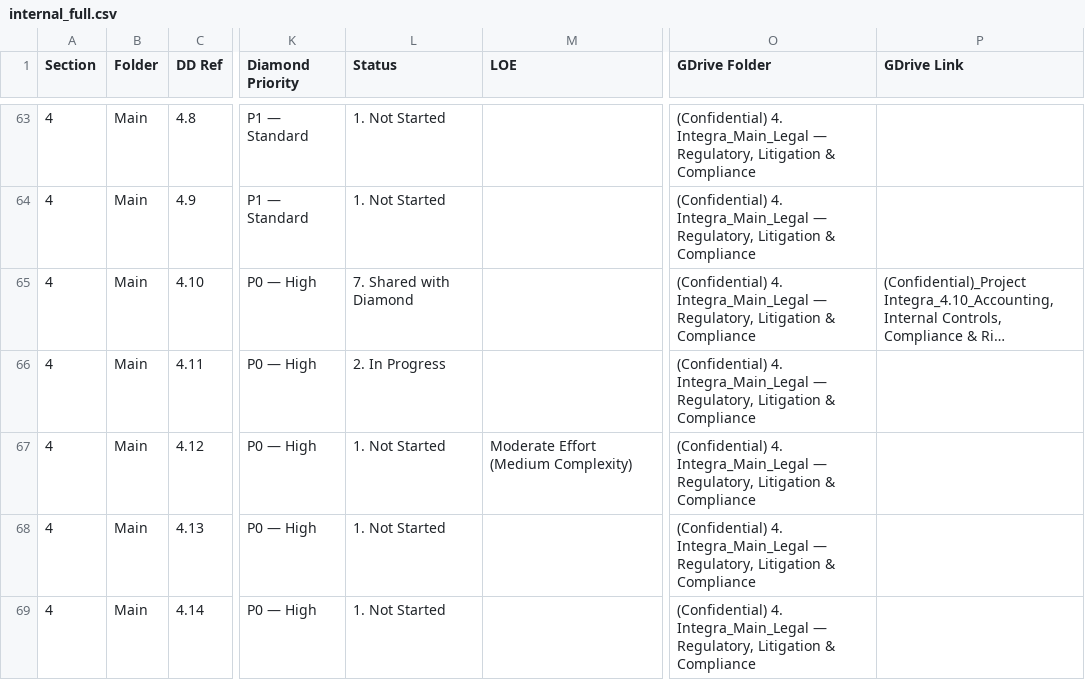
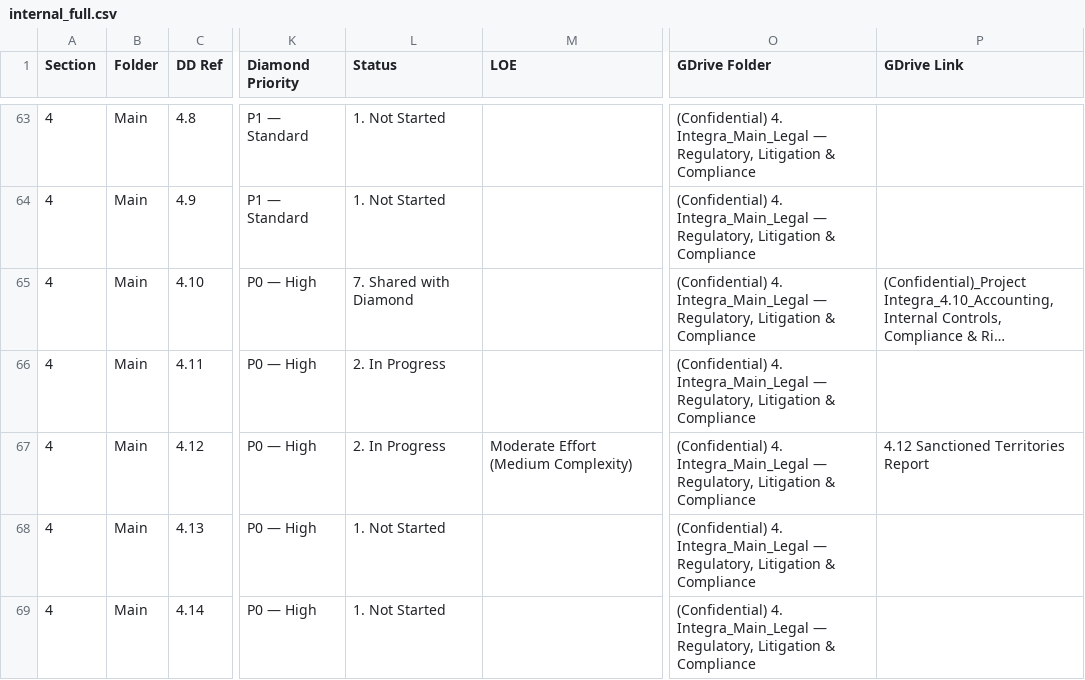
Before and after one commit to tbettles-code/integra-dd-data, a CSV file: data/internal_full.csv, drawn as a sheet; only a part is shown, gaps mark what is left out; long unchanged cells end in …; the diff names each change by its address in the sheet, - before the commit and + after, or states it on an @@ line.

Commit message:
Update DD external view — 2026-05-07T17:03:03.079Z

```diff
--- a/data/internal_full.csv
+++ b/data/internal_full.csv
-L67 (Status): 1. Not Started
+L67 (Status): 2. In Progress
-P67 (GDrive Link): (empty)
+P67 (GDrive Link): 4.12 Sanctioned Territories Report
```
